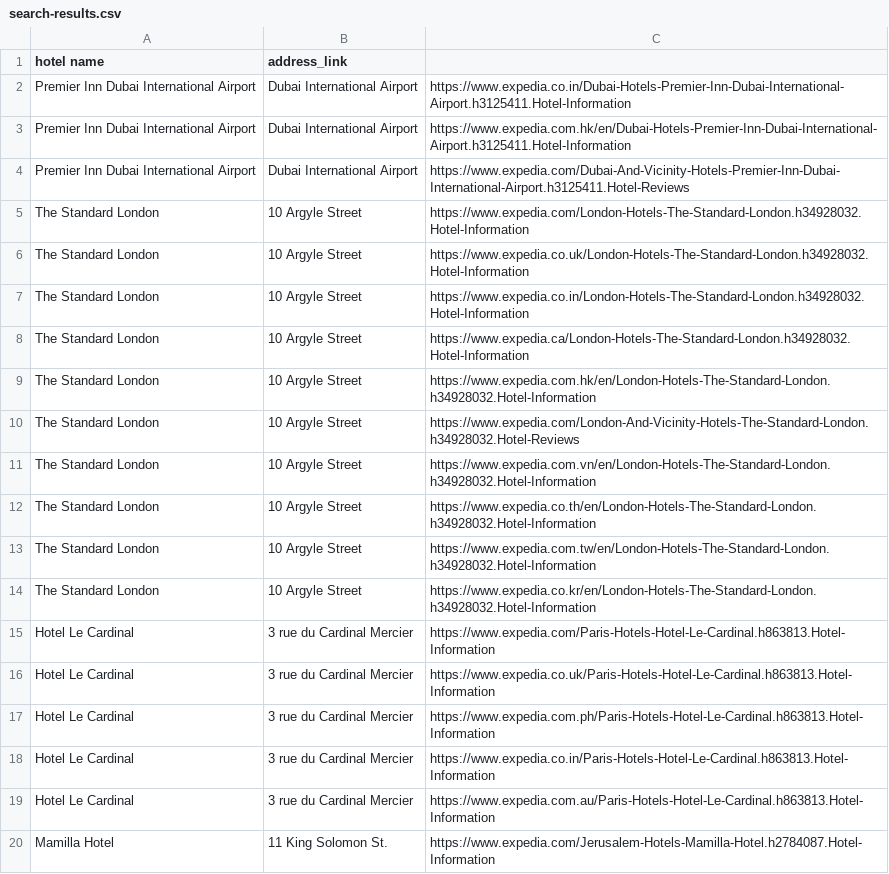
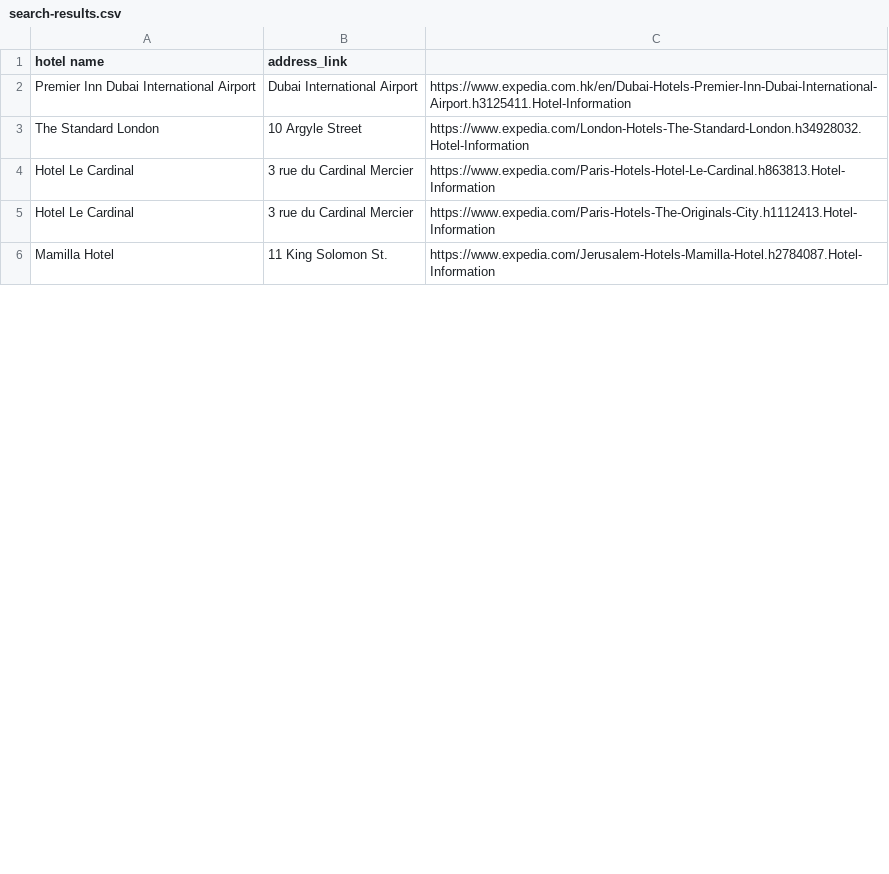
Before and after one commit to TasneemZh/Python-Automation-Testing, a CSV file: expedia-search/resources/files/search-results.csv, drawn as a sheet; only a part is shown; the diff covers the shown part only.

Commit message:
Fix issue in expedia and add the other project

```diff
--- a/expedia-search/resources/files/search-results.csv
+++ b/expedia-search/resources/files/search-results.csv
@@ -1,20 +1,6 @@
 hotel name,address_link
-Premier Inn Dubai International Airport,Dubai International Airport,https://www.expedia.co.in/Dubai-Hotels-Premier-Inn-Dubai-International-Airport.h3125411.Hotel-Information
 Premier Inn Dubai International Airport,Dubai International Airport,https://www.expedia.com.hk/en/Dubai-Hotels-Premier-Inn-Dubai-International-Airport.h3125411.Hotel-Information
-Premier Inn Dubai International Airport,Dubai International Airport,https://www.expedia.com/Dubai-And-Vicinity-Hotels-Premier-Inn-Dubai-International-Airport.h3125411.Hotel-Reviews
 The Standard London,10 Argyle Street,https://www.expedia.com/London-Hotels-The-Standard-London.h34928032.Hotel-Information
-The Standard London,10 Argyle Street,https://www.expedia.co.uk/London-Hotels-The-Standard-London.h34928032.Hotel-Information
-The Standard London,10 Argyle Street,https://www.expedia.co.in/London-Hotels-The-Standard-London.h34928032.Hotel-Information
-The Standard London,10 Argyle Street,https://www.expedia.ca/London-Hotels-The-Standard-London.h34928032.Hotel-Information
-The Standard London,10 Argyle Street,https://www.expedia.com.hk/en/London-Hotels-The-Standard-London.h34928032.Hotel-Information
-The Standard London,10 Argyle Street,https://www.expedia.com/London-And-Vicinity-Hotels-The-Standard-London.h34928032.Hotel-Reviews
-The Standard London,10 Argyle Street,https://www.expedia.com.vn/en/London-Hotels-The-Standard-London.h34928032.Hotel-Information
-The Standard London,10 Argyle Street,https://www.expedia.co.th/en/London-Hotels-The-Standard-London.h34928032.Hotel-Information
-The Standard London,10 Argyle Street,https://www.expedia.com.tw/en/London-Hotels-The-Standard-London.h34928032.Hotel-Information
-The Standard London,10 Argyle Street,https://www.expedia.co.kr/en/London-Hotels-The-Standard-London.h34928032.Hotel-Information
 Hotel Le Cardinal,3 rue du Cardinal Mercier,https://www.expedia.com/Paris-Hotels-Hotel-Le-Cardinal.h863813.Hotel-Information
-Hotel Le Cardinal,3 rue du Cardinal Mercier,https://www.expedia.co.uk/Paris-Hotels-Hotel-Le-Cardinal.h863813.Hotel-Information
-Hotel Le Cardinal,3 rue du Cardinal Mercier,https://www.expedia.com.ph/Paris-Hotels-Hotel-Le-Cardinal.h863813.Hotel-Information
-Hotel Le Cardinal,3 rue du Cardinal Mercier,https://www.expedia.co.in/Paris-Hotels-Hotel-Le-Cardinal.h863813.Hotel-Information
-Hotel Le Cardinal,3 rue du Cardinal Mercier,https://www.expedia.com.au/Paris-Hotels-Hotel-Le-Cardinal.h863813.Hotel-Information
+Hotel Le Cardinal,3 rue du Cardinal Mercier,https://www.expedia.com/Paris-Hotels-The-Originals-City.h1112413.Hotel-Information
 Mamilla Hotel,11 King Solomon St.,https://www.expedia.com/Jerusalem-Hotels-Mamilla-Hotel.h2784087.Hotel-Information
```
Also changed, not shown: 1 added row, 12 removed rows and 1 edited cell elsewhere in this file, 3 other files.
